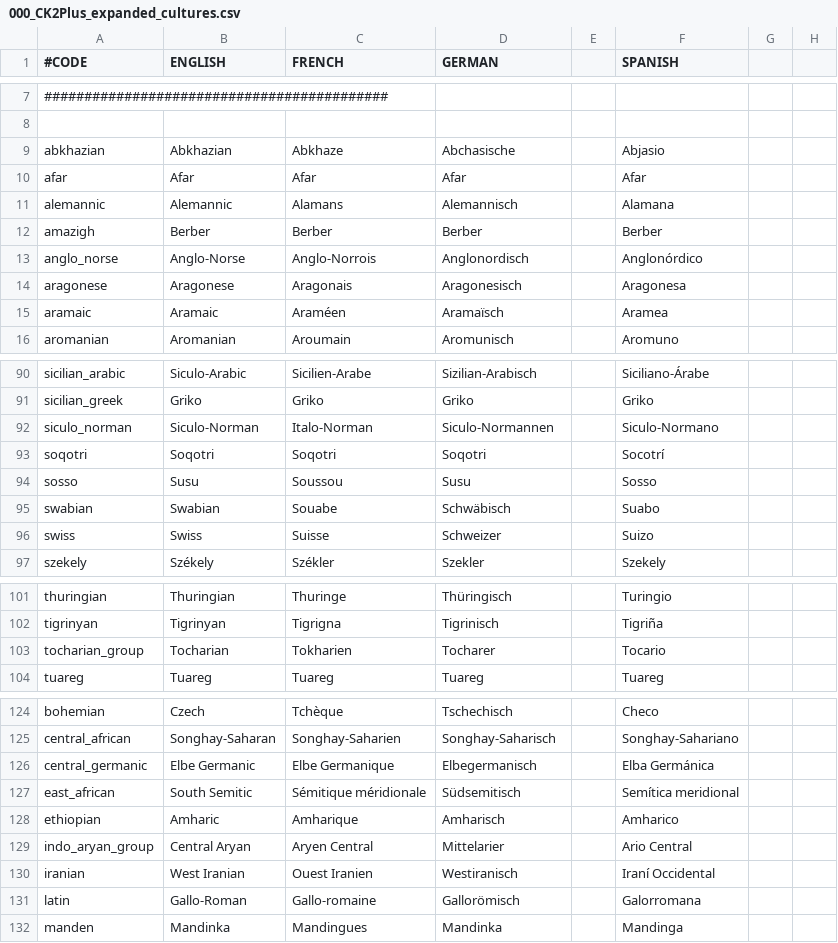
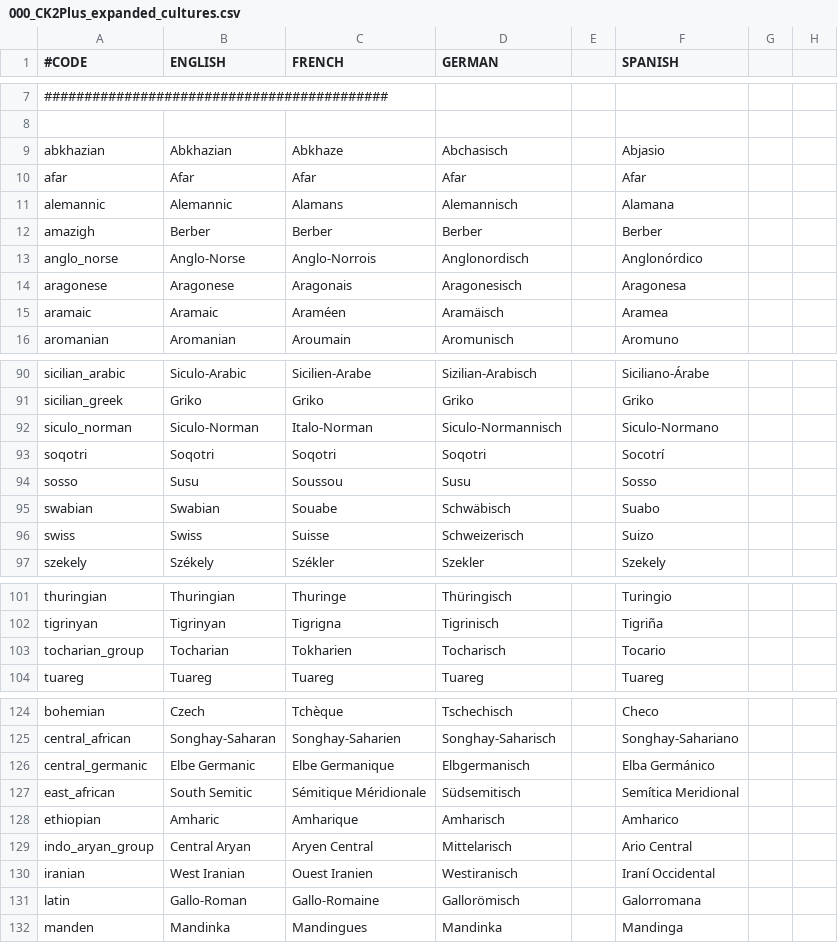
Before and after one commit to ck2plus/CK2Plus_Rewrite, a CSV file: CK2Plus/localisation/000_CK2Plus_expanded_cultures.csv, drawn as a sheet; only a part is shown, gaps mark what is left out; the diff covers the shown part only; the diff names each change by its address in the sheet, - before the commit and + after, or states it on an @@ line.

```diff
--- a/CK2Plus/localisation/000_CK2Plus_expanded_cultures.csv
+++ b/CK2Plus/localisation/000_CK2Plus_expanded_cultures.csv
-D9 (GERMAN): Abchasische
+D9 (GERMAN): Abchasisch
-D15 (GERMAN): Aramaïsch
+D15 (GERMAN): Aramäisch
-D92 (GERMAN): Siculo-Normannen
+D92 (GERMAN): Siculo-Normannisch
-D96 (GERMAN): Schweizer
+D96 (GERMAN): Schweizerisch
-D103 (GERMAN): Tocharer
+D103 (GERMAN): Tocharisch
-D126 (GERMAN): Elbegermanisch
+D126 (GERMAN): Elbgermanisch
-F126 (SPANISH): Elba Germánica
+F126 (SPANISH): Elba Germánico
-C127 (FRENCH): Sémitique méridionale
+C127 (FRENCH): Sémitique Méridionale
-F127 (SPANISH): Semítica meridional
+F127 (SPANISH): Semítica Meridional
-D129 (GERMAN): Mittelarier
+D129 (GERMAN): Mittelarisch
-C131 (FRENCH): Gallo-romaine
+C131 (FRENCH): Gallo-Romaine
```
Also changed, not shown: 25 edited cells elsewhere in this file.
